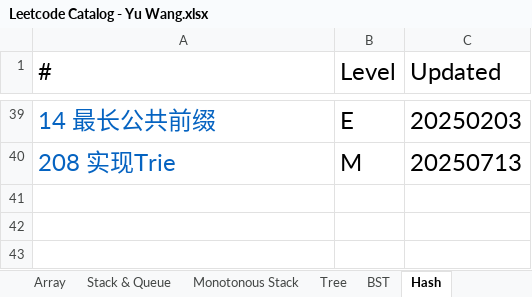
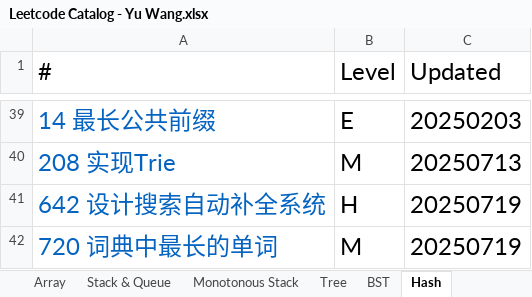
Before and after one commit to chriswang27/MyStudyNotes, an Excel workbook: Algorithms/Leetcode/Leetcode Catalog - Yu Wang.xlsx, sheet Hash, drawn as a sheet; only a part is shown, gaps mark what is left out; values as stored, in another font and other column widths than the file's, no borders; the diff names each change by its address in the sheet, - before the commit and + after, or states it on an @@ line.

```diff
--- a/Algorithms/Leetcode/Leetcode Catalog - Yu Wang.xlsx (sheet Hash)
+++ b/Algorithms/Leetcode/Leetcode Catalog - Yu Wang.xlsx (sheet Hash)
+row 41: 642 设计搜索自动补全系统 | H | 20250719
+row 42: 720 词典中最长的单词 | M | 20250719
```
Also changed, not shown: sheet Greedy, sheet Graph, sheet Heap PQ, sheet Backtrack, sheet Binary Search, sheet Simulation, 1 more sheet, 1 other file.
